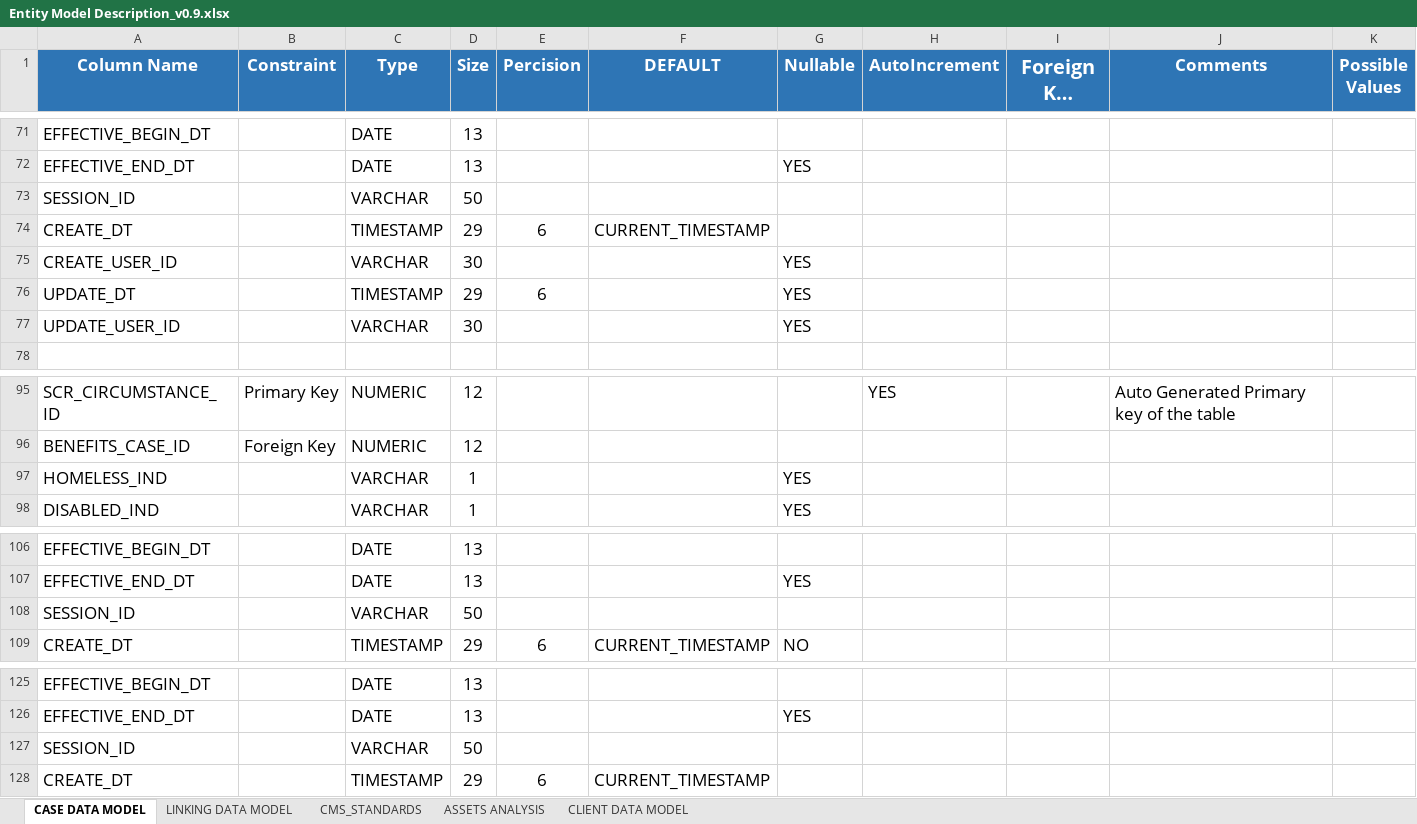
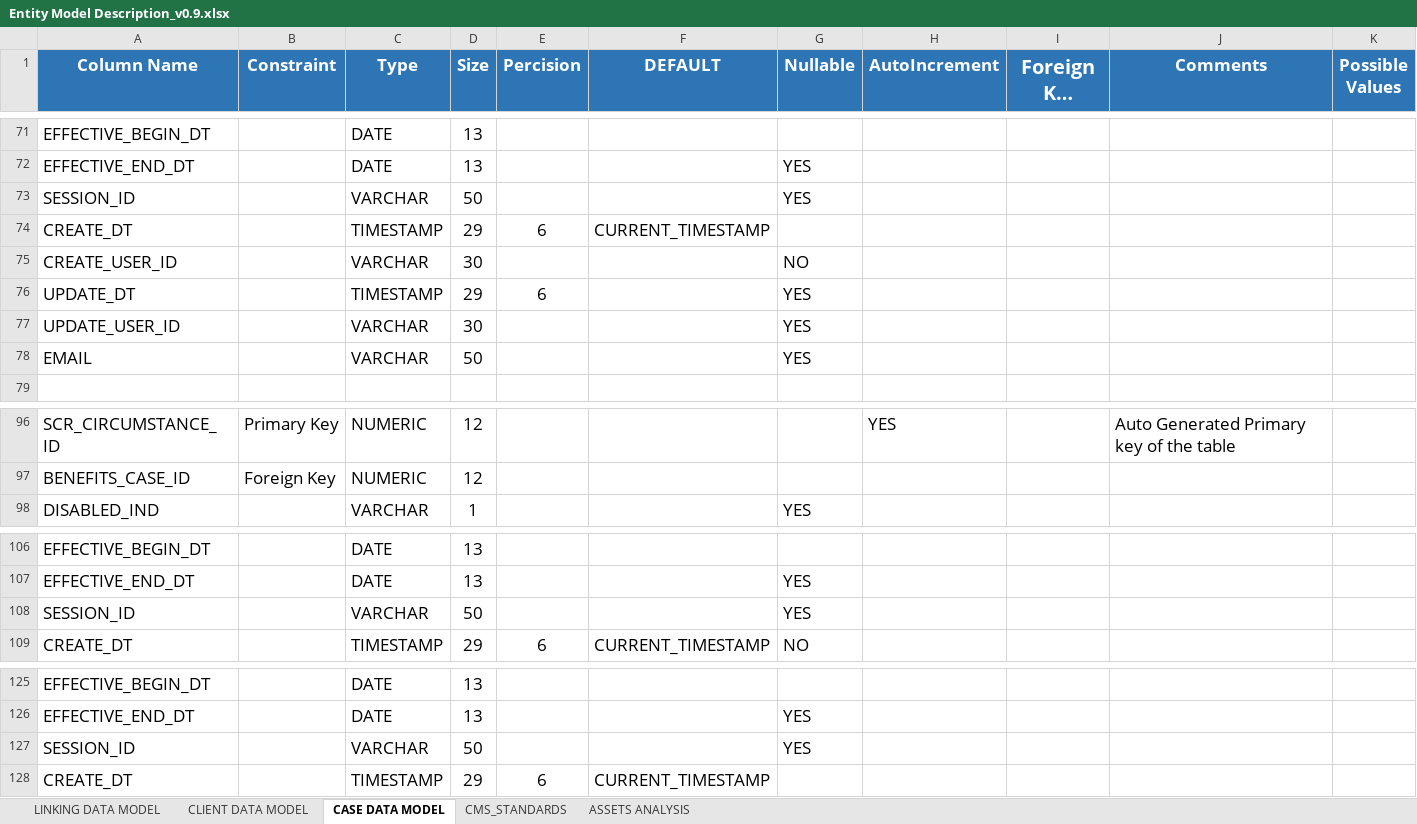
Before and after one commit to AnupKumarGupta/TableParsing, an Excel workbook: Entity Model Description_v0.9.xlsx, sheet CASE DATA MODEL, drawn as a sheet; only a part is shown, gaps mark what is left out; long unchanged cells end in …; values as stored, in another font and other column widths than the file's, no borders; charts and pictures not drawn; removed rows and columns are numbered as before the commit, all else as after; the diff names each change by its address in the sheet, - before the commit and + after, or states it on an @@ line.

```diff
--- a/Entity Model Description_v0.9.xlsx (sheet CASE DATA MODEL)
+++ b/Entity Model Description_v0.9.xlsx (sheet CASE DATA MODEL)
@@ sheet tab order changed: LINKING DATA MODEL | CLIENT DATA MODEL | CASE DATA MODEL | CMS_STANDARDS | ASSETS ANALYSIS @@
-G73 (Nullable): (empty)
+G73 (Nullable): YES
-G75 (Nullable): YES
+G75 (Nullable): NO
+row 78: EMAIL |  | VARCHAR | 50 |  |  | YES
-row 97: HOMELESS_IND |  | VARCHAR | 1 |  |  | YES
-G108 (Nullable): (empty)
+G108 (Nullable): YES
-G127 (Nullable): (empty)
+G127 (Nullable): YES
```
Also changed, not shown: sheet LINKING DATA MODEL, sheet CLIENT DATA MODEL, 11 other files.
